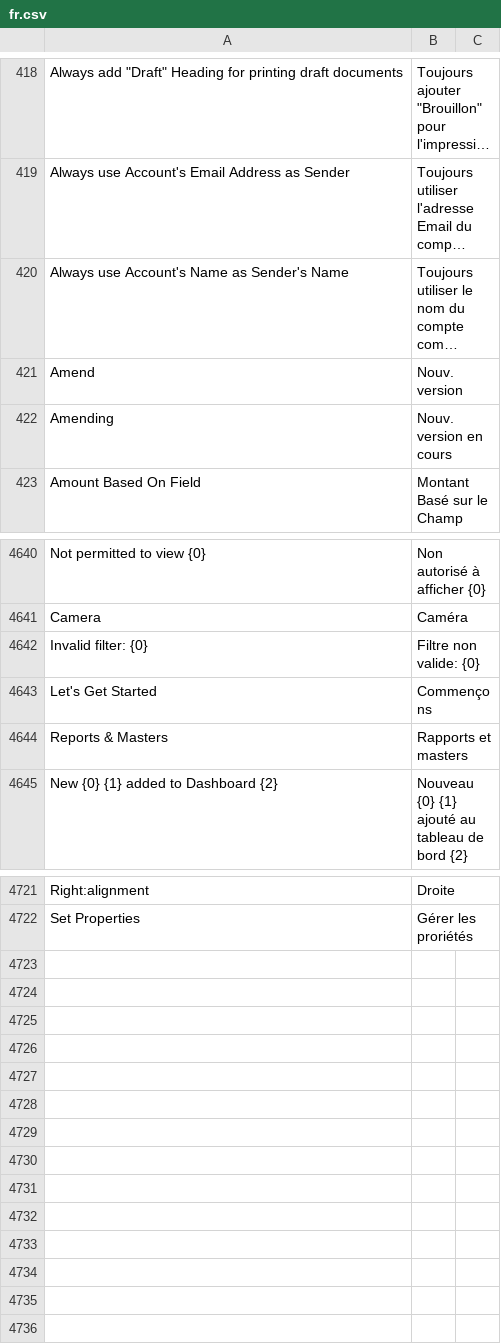
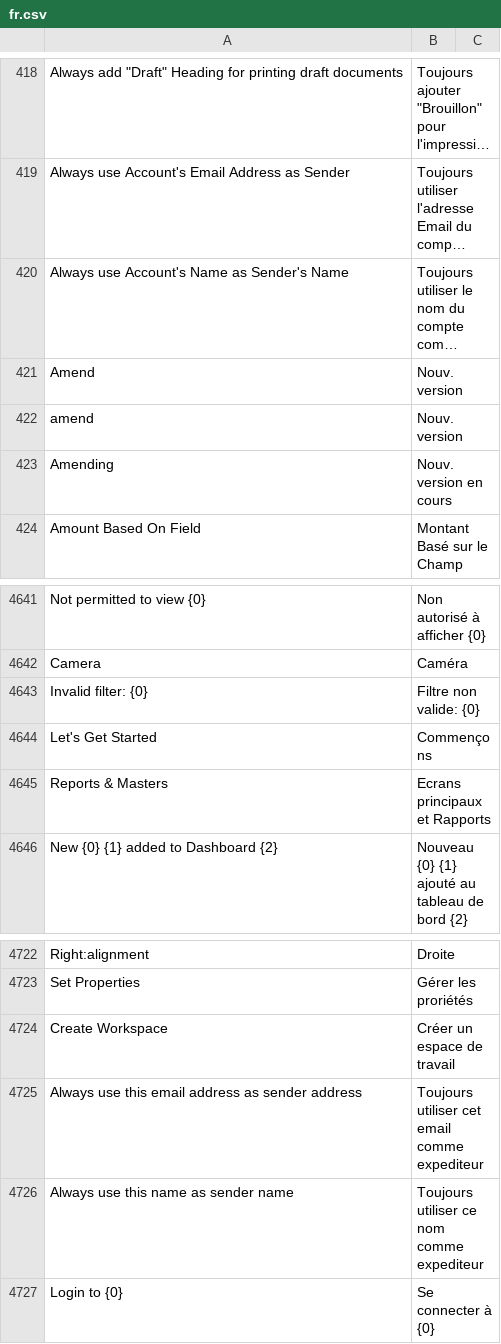
Before and after one commit to meichthys/frappe, a CSV file: frappe/translations/fr.csv, drawn as a sheet; only a part is shown, gaps mark what is left out; long unchanged cells end in …; addresses are those after the commit; the diff names each change by its address in the sheet, - before the commit and + after, or states it on an @@ line.

Commit message:
fix: update fr translation (#17070)

```diff
--- a/frappe/translations/fr.csv
+++ b/frappe/translations/fr.csv
+row 422: amend | Nouv. version
-B4645: Rapports et masters
+B4645: Ecrans principaux et Rapports
+row 4724: Create Workspace | Créer un espace de travail
+row 4725: Always use this email address as sender address | Toujours utiliser cet email comme expediteur
+row 4726: Always use this name as sender name | Toujours utiliser ce nom comme expediteur
+row 4727: Login to {0} | Se connecter à {0}
```
